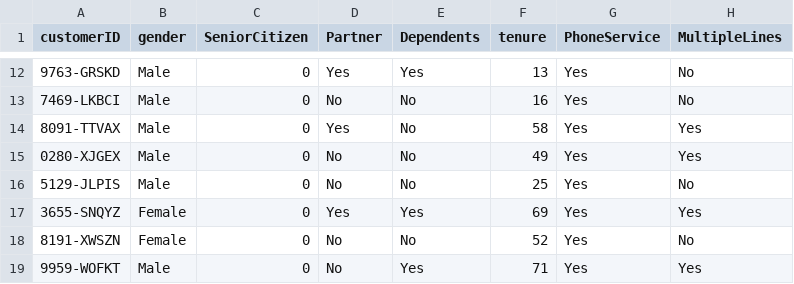
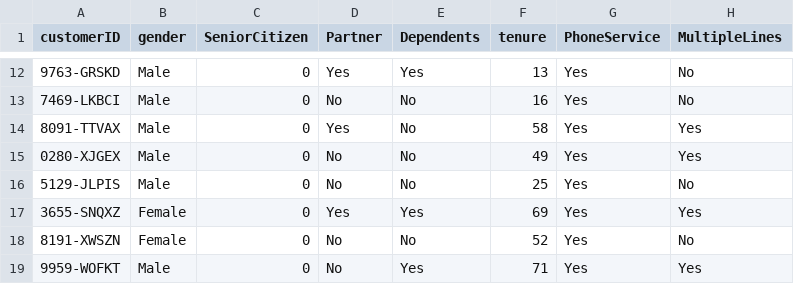
Before and after one commit to meersuhaib191/Data-Science-Intern, a CSV file: z_Automation/data.csv, drawn as a sheet; only a part is shown, gaps mark what is left out; the diff names each change by its address in the sheet, - before the commit and + after, or states it on an @@ line.

Commit message:
Update data.csv

```diff
--- a/z_Automation/data.csv
+++ b/z_Automation/data.csv
-A17 (customerID): 3655-SNQYZ
+A17 (customerID): 3655-SNQXZ
```
